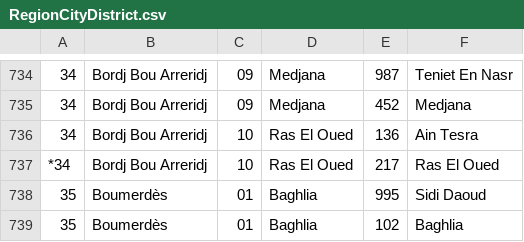
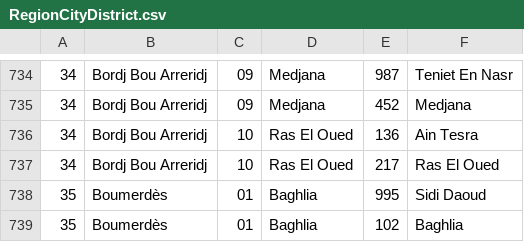
Before and after one commit to linanouur/DSA-Project, a CSV file: RegionCityDistrict.csv, drawn as a sheet; only a part is shown, gaps mark what is left out.

```diff
--- a/RegionCityDistrict.csv
+++ b/RegionCityDistrict.csv
@@ -736,3 +736,3 @@
 34,Bordj Bou Arreridj,10,Ras El Oued,136,Ain Tesra,
-*34,Bordj Bou Arreridj,10,Ras El Oued,217,Ras El Oued,
+34,Bordj Bou Arreridj,10,Ras El Oued,217,Ras El Oued,
 35,Boumerdès,01,Baghlia,995,Sidi Daoud,
```
Also changed, not shown: 3 other files.
